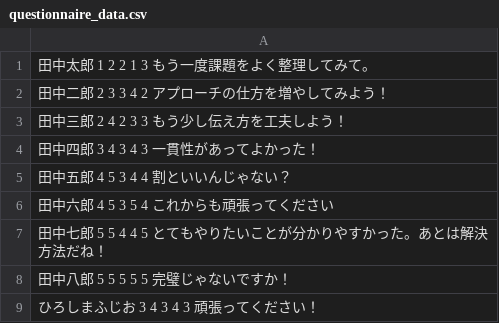
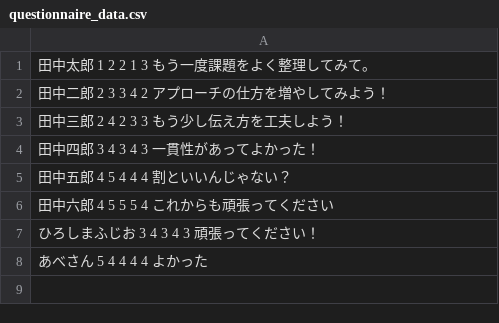
Before and after one commit to t0ottio13/mission_php1, a CSV file: data/questionnaire_data.csv, drawn as a sheet.

```diff
--- a/data/questionnaire_data.csv
+++ b/data/questionnaire_data.csv
@@ -4,6 +4,5 @@
 田中四郎 3 4 3 4 3 一貫性があってよかった！
-田中五郎 4 5 3 4 4 割といいんじゃない？
-田中六郎 4 5 3 5 4 これからも頑張ってください
-田中七郎 5 5 4 4 5 とてもやりたいことが分かりやすかった。あとは解決方法だね！
-田中八郎 5 5 5 5 5 完璧じゃないですか！
+田中五郎 4 5 4 4 4 割といいんじゃない？
+田中六郎 4 5 5 5 4 これからも頑張ってください
 ひろしまふじお 3 4 3 4 3 頑張ってください！
+あべさん 5 4 4 4 4 よかった
```
Also changed, not shown: 5 other files.
